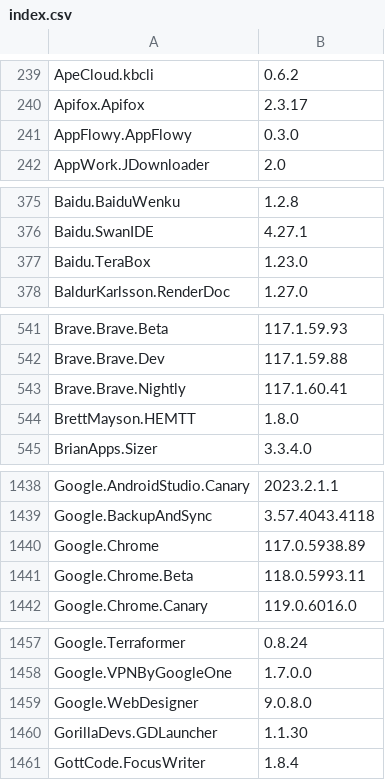
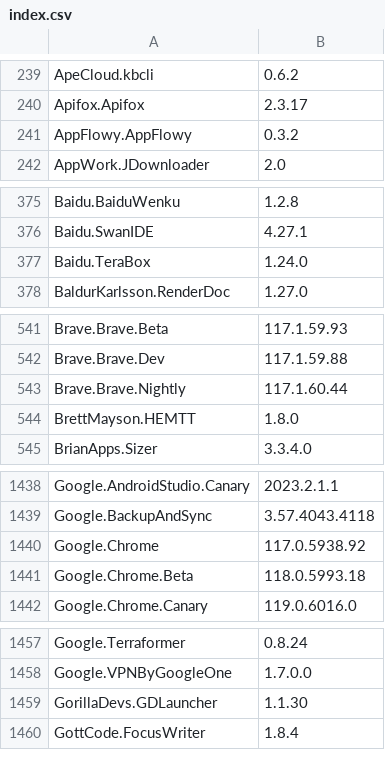
Before and after one commit to svrooij/winget-pkgs-index, a CSV file: index.csv, drawn as a sheet; only a part is shown, gaps mark what is left out; the diff covers the shown part only.

```diff
--- a/index.csv
+++ b/index.csv
@@ -240,3 +240,3 @@
 "Apifox.Apifox","2.3.17"
-"AppFlowy.AppFlowy","0.3.0"
+"AppFlowy.AppFlowy","0.3.2"
 "AppWork.JDownloader","2.0"
@@ -376,3 +376,3 @@
 "Baidu.SwanIDE","4.27.1"
-"Baidu.TeraBox","1.23.0"
+"Baidu.TeraBox","1.24.0"
 "BaldurKarlsson.RenderDoc","1.27.0"
@@ -542,3 +542,3 @@
 "Brave.Brave.Dev","117.1.59.88"
-"Brave.Brave.Nightly","117.1.60.41"
+"Brave.Brave.Nightly","117.1.60.44"
 "BrettMayson.HEMTT","1.8.0"
@@ -1439,4 +1439,4 @@
 "Google.BackupAndSync","3.57.4043.4118"
-"Google.Chrome","117.0.5938.89"
-"Google.Chrome.Beta","118.0.5993.11"
+"Google.Chrome","117.0.5938.92"
+"Google.Chrome.Beta","118.0.5993.18"
 "Google.Chrome.Canary","119.0.6016.0"
@@ -1458,3 +1458,2 @@
 "Google.VPNByGoogleOne","1.7.0.0"
-"Google.WebDesigner","9.0.8.0"
 "GorillaDevs.GDLauncher","1.1.30"
```
Also changed, not shown: 20 edited cells elsewhere in this file, 1 other file.
